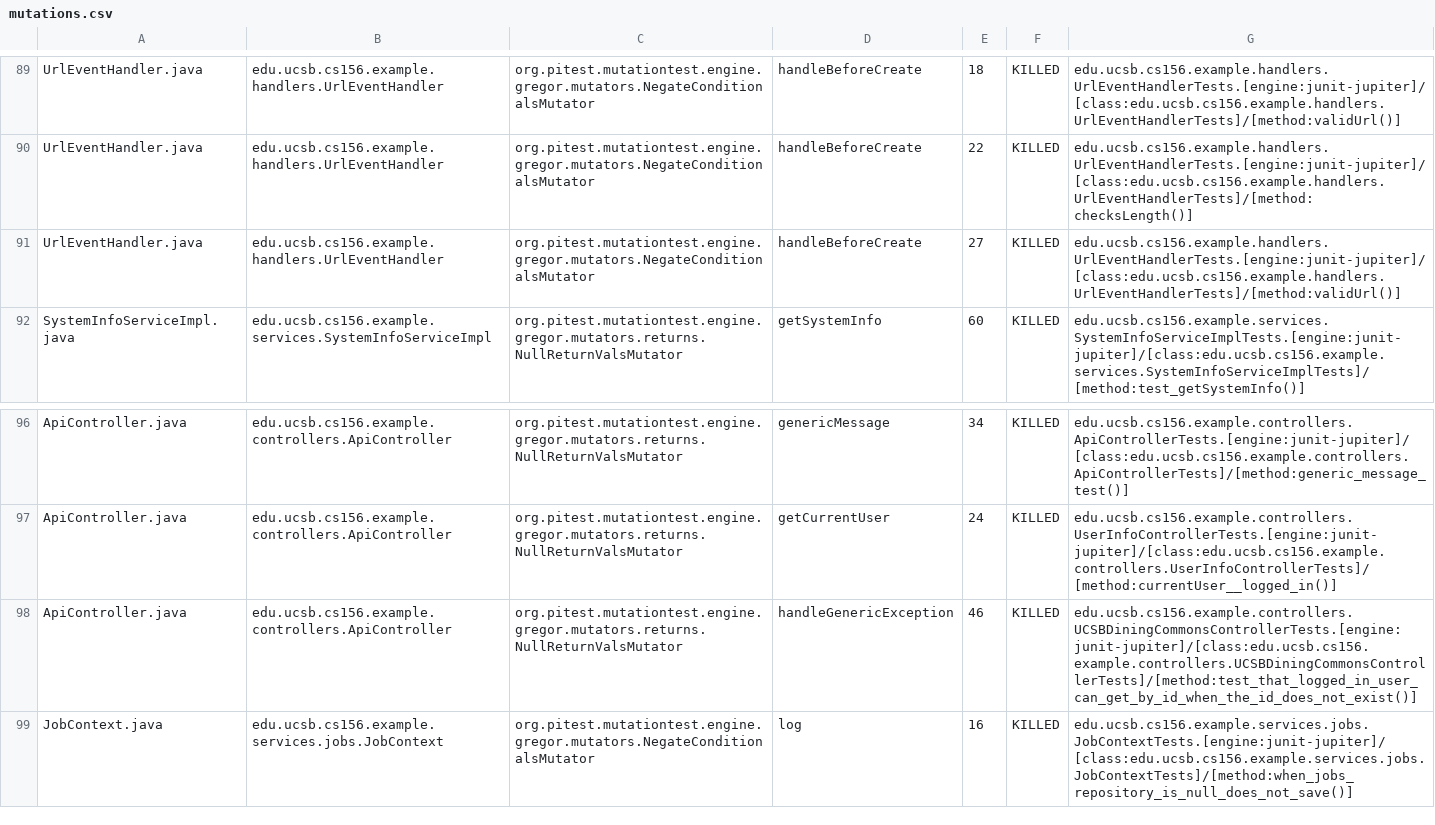
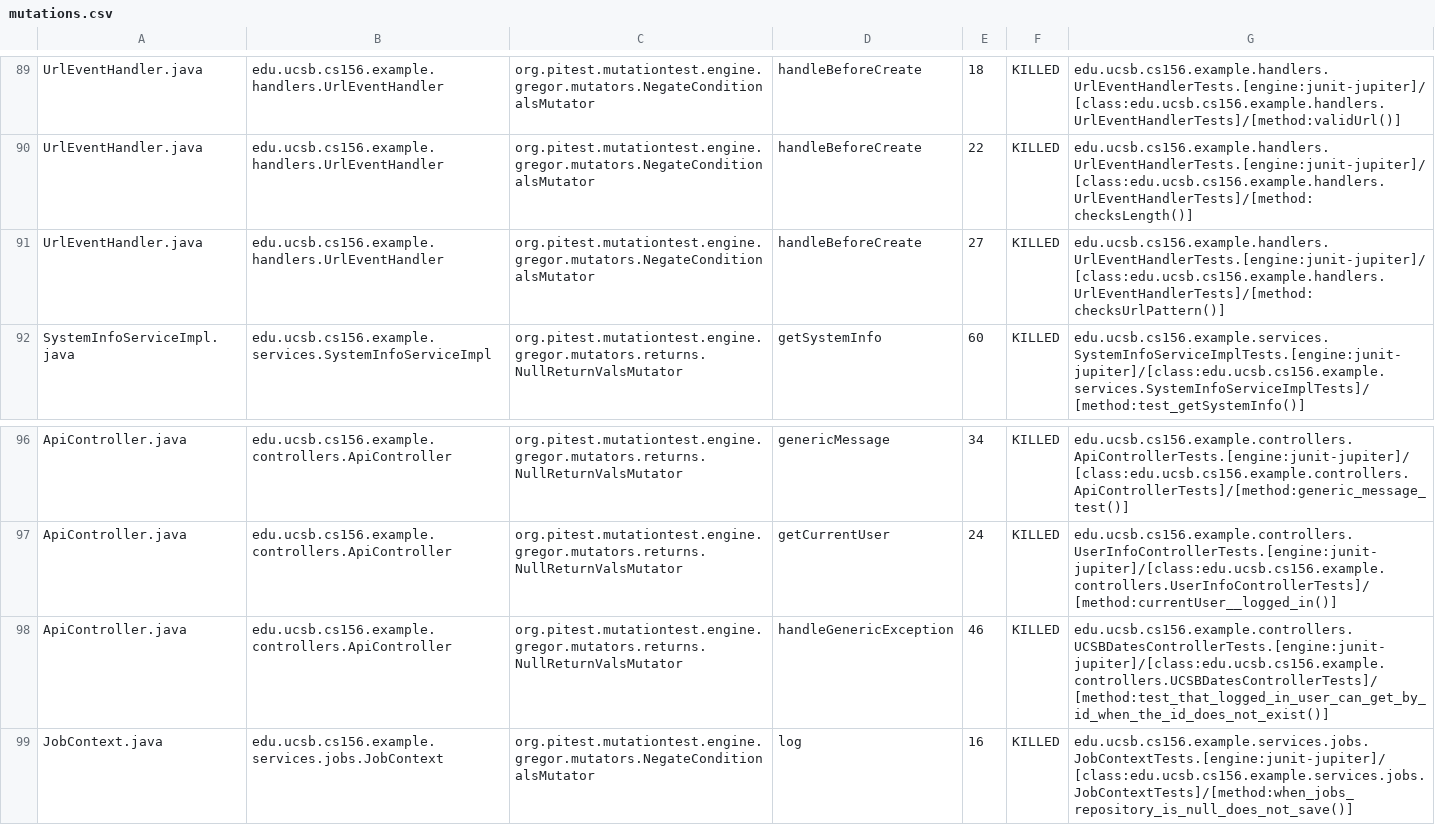
Before and after one commit to ucsb-cs156-s26/team02-s26-11, a CSV file: prs/71/pitest/mutations.csv, drawn as a sheet; only a part is shown, gaps mark what is left out.

Commit message:
Deploying to gh-pages from @ ucsb-cs156-s26/team02-s26-11@4687f18fcc0016f6734150dba827fffcb217f321 🚀

```diff
--- a/prs/71/pitest/mutations.csv
+++ b/prs/71/pitest/mutations.csv
@@ -90,3 +90,3 @@ UrlEventHandler.java,edu.ucsb.cs156.example.handlers.UrlEventHandler,org.pitest.
 UrlEventHandler.java,edu.ucsb.cs156.example.handlers.UrlEventHandler,org.pitest.mutationtest.engine.gregor.mutators.NegateConditionalsMutator,handleBeforeCreate,22,KILLED,edu.ucsb.cs156.example.handlers.UrlEventHandlerTests.[engine:junit-jupiter]/[class:edu.ucsb.cs156.example.handlers.UrlEventHandlerTests]/[method:checksLength()]
-UrlEventHandler.java,edu.ucsb.cs156.example.handlers.UrlEventHandler,org.pitest.mutationtest.engine.gregor.mutators.NegateConditionalsMutator,handleBeforeCreate,27,KILLED,edu.ucsb.cs156.example.handlers.UrlEventHandlerTests.[engine:junit-jupiter]/[class:edu.ucsb.cs156.example.handlers.UrlEventHandlerTests]/[method:validUrl()]
+UrlEventHandler.java,edu.ucsb.cs156.example.handlers.UrlEventHandler,org.pitest.mutationtest.engine.gregor.mutators.NegateConditionalsMutator,handleBeforeCreate,27,KILLED,edu.ucsb.cs156.example.handlers.UrlEventHandlerTests.[engine:junit-jupiter]/[class:edu.ucsb.cs156.example.handlers.UrlEventHandlerTests]/[method:checksUrlPattern()]
 SystemInfoServiceImpl.java,edu.ucsb.cs156.example.services.SystemInfoServiceImpl,org.pitest.mutationtest.engine.gregor.mutators.returns.NullReturnValsMutator,getSystemInfo,60,KILLED,edu.ucsb.cs156.example.services.SystemInfoServiceImplTests.[engine:junit-jupiter]/[class:edu.ucsb.cs156.example.services.SystemInfoServiceImplTests]/[method:test_getSystemInfo()]
@@ -97,3 +97,3 @@ ApiController.java,edu.ucsb.cs156.example.controllers.ApiController,org.pitest.m
 ApiController.java,edu.ucsb.cs156.example.controllers.ApiController,org.pitest.mutationtest.engine.gregor.mutators.returns.NullReturnValsMutator,getCurrentUser,24,KILLED,edu.ucsb.cs156.example.controllers.UserInfoControllerTests.[engine:junit-jupiter]/[class:edu.ucsb.cs156.example.controllers.UserInfoControllerTests]/[method:currentUser__logged_in()]
-ApiController.java,edu.ucsb.cs156.example.controllers.ApiController,org.pitest.mutationtest.engine.gregor.mutators.returns.NullReturnValsMutator,handleGenericException,46,KILLED,edu.ucsb.cs156.example.controllers.UCSBDiningCommonsControllerTests.[engine:junit-jupiter]/[class:edu.ucsb.cs156.example.controllers.UCSBDiningCommonsControllerTests]/[method:test_that_logged_in_user_can_get_by_id_when_the_id_does_not_exist()]
+ApiController.java,edu.ucsb.cs156.example.controllers.ApiController,org.pitest.mutationtest.engine.gregor.mutators.returns.NullReturnValsMutator,handleGenericException,46,KILLED,edu.ucsb.cs156.example.controllers.UCSBDatesControllerTests.[engine:junit-jupiter]/[class:edu.ucsb.cs156.example.controllers.UCSBDatesControllerTests]/[method:test_that_logged_in_user_can_get_by_id_when_the_id_does_not_exist()]
 JobContext.java,edu.ucsb.cs156.example.services.jobs.JobContext,org.pitest.mutationtest.engine.gregor.mutators.NegateConditionalsMutator,log,16,KILLED,edu.ucsb.cs156.example.services.jobs.JobContextTests.[engine:junit-jupiter]/[class:edu.ucsb.cs156.example.services.jobs.JobContextTests]/[method:when_jobs_repository_is_null_does_not_save()]
```
Also changed, not shown: 16 other files.
